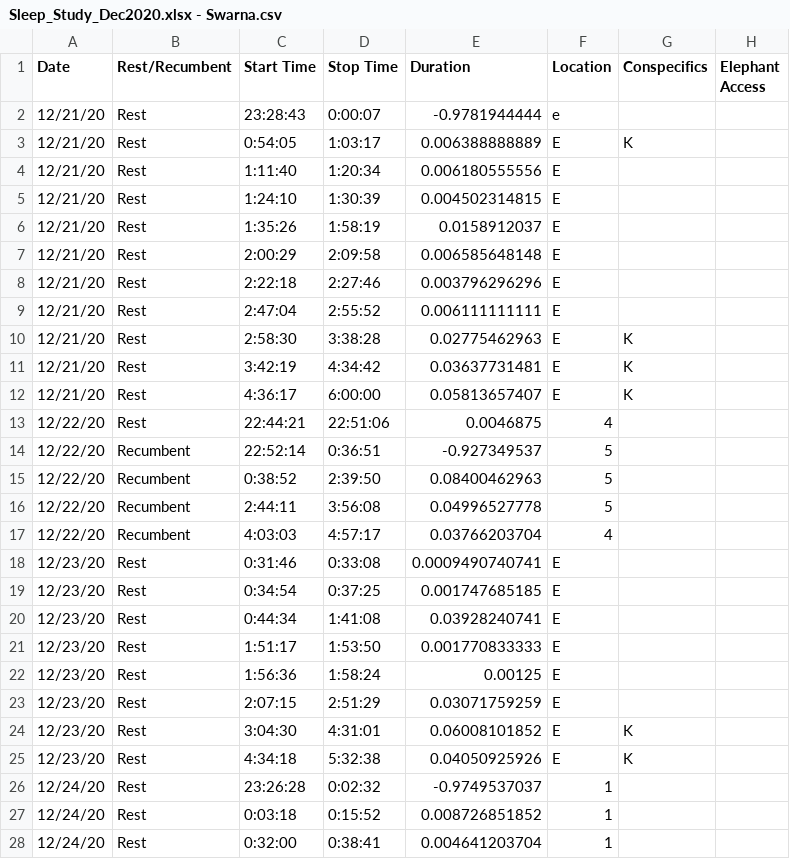
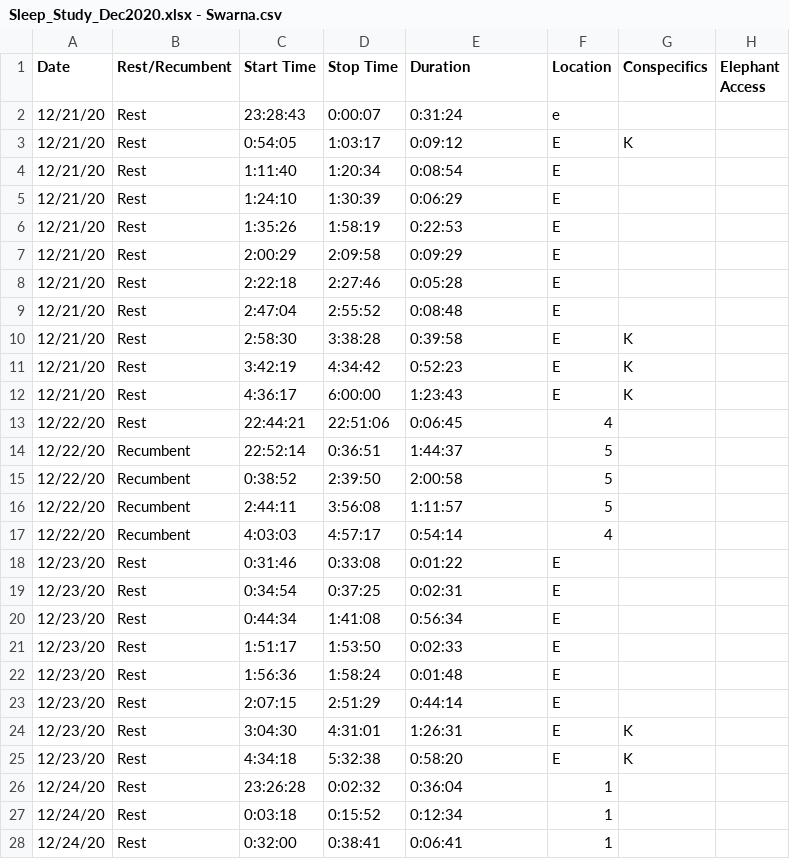
Before and after one commit to tkswanson/NZP_Elephant, a CSV file: Sleep/Sleep_Study_Dec2020.xlsx - Swarna.csv, drawn as a sheet; only a part is shown; the diff covers the shown part only.

```diff
--- a/Sleep/Sleep_Study_Dec2020.xlsx - Swarna.csv
+++ b/Sleep/Sleep_Study_Dec2020.xlsx - Swarna.csv
@@ -1,28 +1,28 @@
 Date,Rest/Recumbent,Start Time,Stop Time,Duration,Location,Conspecifics,Elephant Access
-12/21/20,Rest,23:28:43,0:00:07,-0.9781944444,e,,
-12/21/20,Rest,0:54:05,1:03:17,0.006388888889,E,K,
-12/21/20,Rest,1:11:40,1:20:34,0.006180555556,E,,
-12/21/20,Rest,1:24:10,1:30:39,0.004502314815,E,,
-12/21/20,Rest,1:35:26,1:58:19,0.0158912037,E,,
-12/21/20,Rest,2:00:29,2:09:58,0.006585648148,E,,
-12/21/20,Rest,2:22:18,2:27:46,0.003796296296,E,,
-12/21/20,Rest,2:47:04,2:55:52,0.006111111111,E,,
-12/21/20,Rest,2:58:30,3:38:28,0.02775462963,E,K,
-12/21/20,Rest,3:42:19,4:34:42,0.03637731481,E,K,
-12/21/20,Rest,4:36:17,6:00:00,0.05813657407,E,K,
-12/22/20,Rest,22:44:21,22:51:06,0.0046875,4,,
-12/22/20,Recumbent,22:52:14,0:36:51,-0.927349537,5,,
-12/22/20,Recumbent,0:38:52,2:39:50,0.08400462963,5,,
-12/22/20,Recumbent,2:44:11,3:56:08,0.04996527778,5,,
-12/22/20,Recumbent,4:03:03,4:57:17,0.03766203704,4,,
-12/23/20,Rest,0:31:46,0:33:08,0.0009490740741,E,,
-12/23/20,Rest,0:34:54,0:37:25,0.001747685185,E,,
-12/23/20,Rest,0:44:34,1:41:08,0.03928240741,E,,
-12/23/20,Rest,1:51:17,1:53:50,0.001770833333,E,,
-12/23/20,Rest,1:56:36,1:58:24,0.00125,E,,
-12/23/20,Rest,2:07:15,2:51:29,0.03071759259,E,,
-12/23/20,Rest,3:04:30,4:31:01,0.06008101852,E,K,
-12/23/20,Rest,4:34:18,5:32:38,0.04050925926,E,K,
-12/24/20,Rest,23:26:28,0:02:32,-0.9749537037,1,,
-12/24/20,Rest,0:03:18,0:15:52,0.008726851852,1,,
-12/24/20,Rest,0:32:00,0:38:41,0.004641203704,1,,
+12/21/20,Rest,23:28:43,0:00:07,0:31:24,e,,
+12/21/20,Rest,0:54:05,1:03:17,0:09:12,E,K,
+12/21/20,Rest,1:11:40,1:20:34,0:08:54,E,,
+12/21/20,Rest,1:24:10,1:30:39,0:06:29,E,,
+12/21/20,Rest,1:35:26,1:58:19,0:22:53,E,,
+12/21/20,Rest,2:00:29,2:09:58,0:09:29,E,,
+12/21/20,Rest,2:22:18,2:27:46,0:05:28,E,,
+12/21/20,Rest,2:47:04,2:55:52,0:08:48,E,,
+12/21/20,Rest,2:58:30,3:38:28,0:39:58,E,K,
+12/21/20,Rest,3:42:19,4:34:42,0:52:23,E,K,
+12/21/20,Rest,4:36:17,6:00:00,1:23:43,E,K,
+12/22/20,Rest,22:44:21,22:51:06,0:06:45,4,,
+12/22/20,Recumbent,22:52:14,0:36:51,1:44:37,5,,
+12/22/20,Recumbent,0:38:52,2:39:50,2:00:58,5,,
+12/22/20,Recumbent,2:44:11,3:56:08,1:11:57,5,,
+12/22/20,Recumbent,4:03:03,4:57:17,0:54:14,4,,
+12/23/20,Rest,0:31:46,0:33:08,0:01:22,E,,
+12/23/20,Rest,0:34:54,0:37:25,0:02:31,E,,
+12/23/20,Rest,0:44:34,1:41:08,0:56:34,E,,
+12/23/20,Rest,1:51:17,1:53:50,0:02:33,E,,
+12/23/20,Rest,1:56:36,1:58:24,0:01:48,E,,
+12/23/20,Rest,2:07:15,2:51:29,0:44:14,E,,
+12/23/20,Rest,3:04:30,4:31:01,1:26:31,E,K,
+12/23/20,Rest,4:34:18,5:32:38,0:58:20,E,K,
+12/24/20,Rest,23:26:28,0:02:32,0:36:04,1,,
+12/24/20,Rest,0:03:18,0:15:52,0:12:34,1,,
+12/24/20,Rest,0:32:00,0:38:41,0:06:41,1,,
```
Also changed, not shown: 15 added rows and 65 edited cells elsewhere in this file, Sleep/Sleep_Study_Dec2020.xlsx - Bozie.csv, 9 other files.
